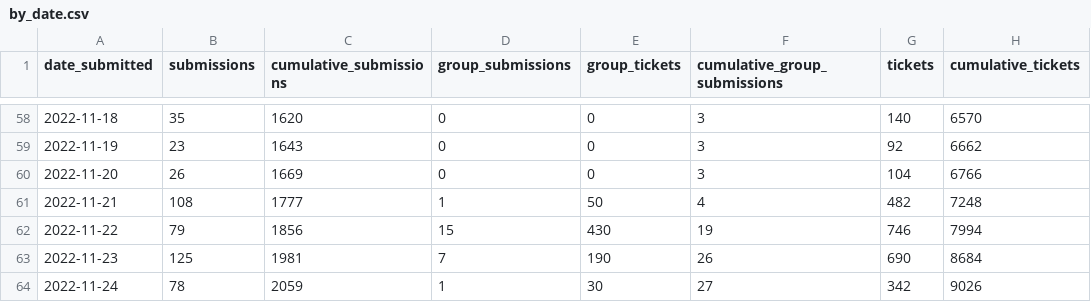
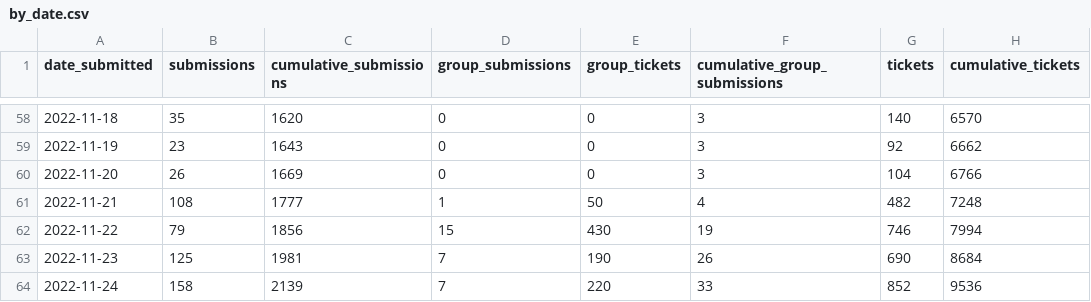
Before and after one commit to open-innovations/leeds-2023, a CSV file: docs/_data/metrics/ballot/by_date.csv, drawn as a sheet; only a part is shown, gaps mark what is left out.

```diff
--- a/docs/_data/metrics/ballot/by_date.csv
+++ b/docs/_data/metrics/ballot/by_date.csv
@@ -63,2 +63,2 @@ date_submitted,submissions,cumulative_submissions,group_submissions,group_ticket
 2022-11-23,125,1981,7,190,26,690,8684
-2022-11-24,78,2059,1,30,27,342,9026
+2022-11-24,158,2139,7,220,33,852,9536
```
Also changed, not shown: data/metrics/ballot/ballot_entries.csv, data/metrics/ballot/ballot_group_entries.csv, 11 other files.
